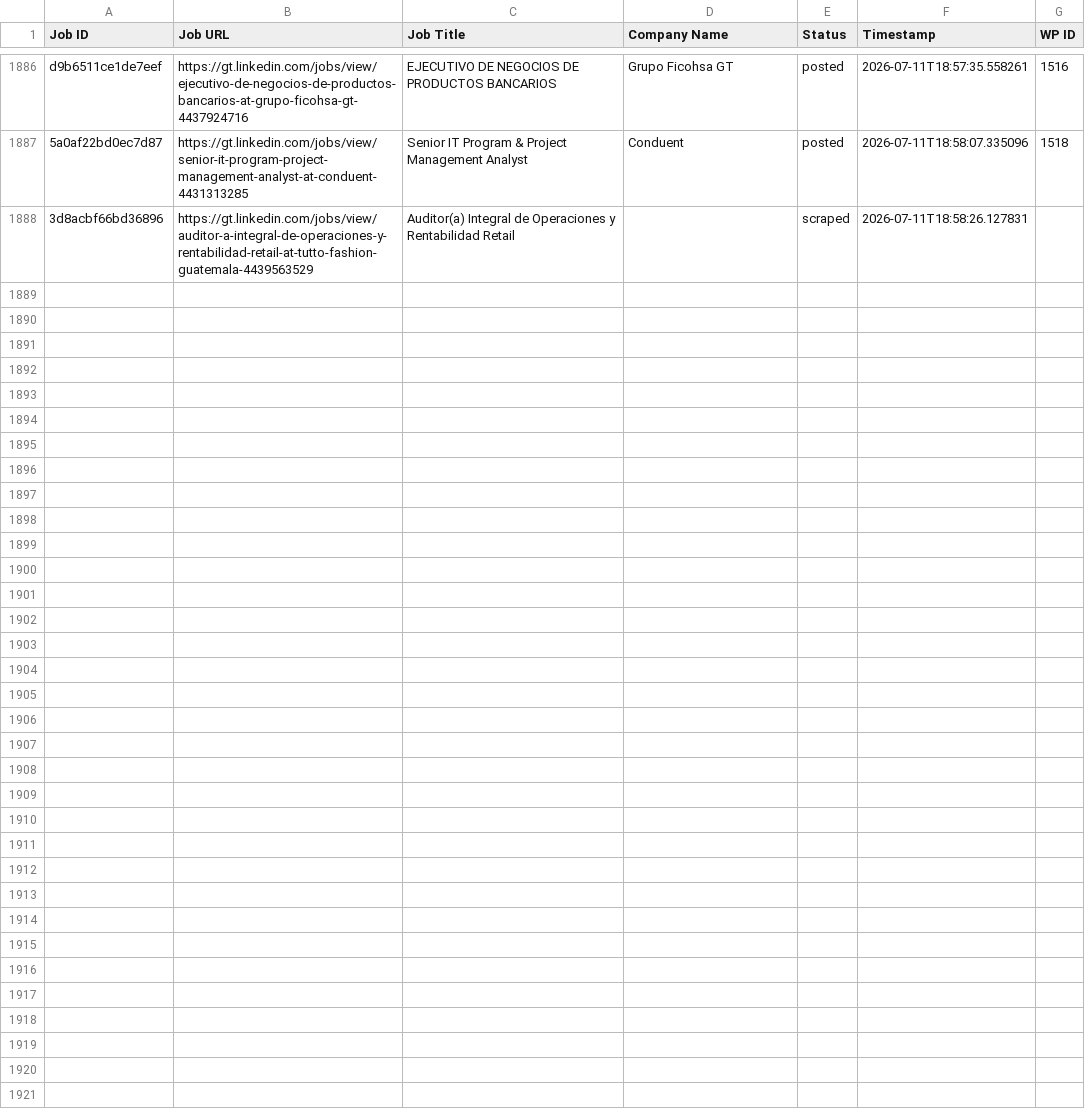
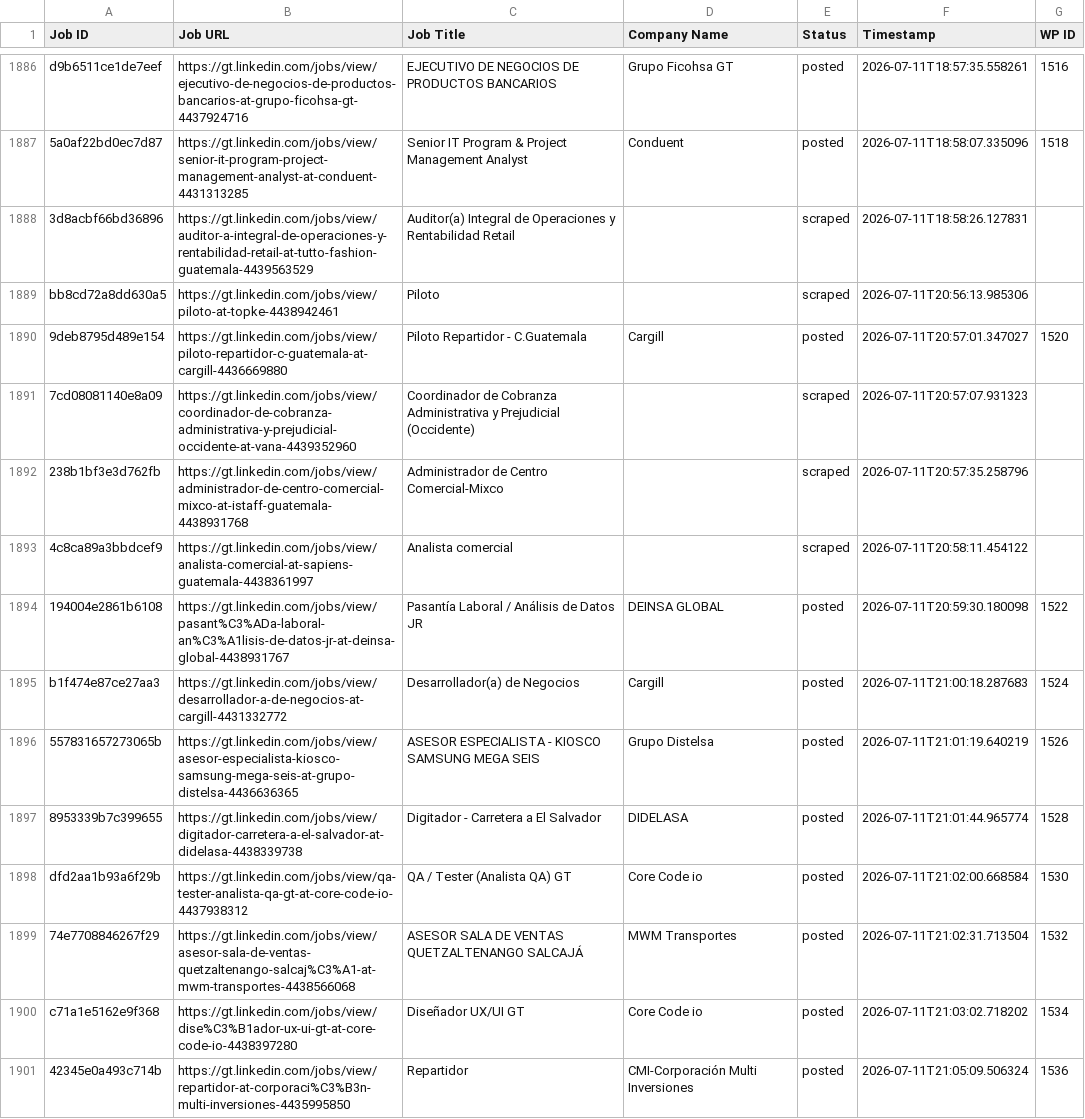
Before and after one commit to vindoky/gt, a CSV file: processed_jobs.csv, drawn as a sheet; only a part is shown, gaps mark what is left out; the diff covers the shown part only.

```diff
--- a/processed_jobs.csv
+++ b/processed_jobs.csv
@@ -1888 +1888,14 @@ d9b6511ce1de7eef,https://gt.linkedin.com/jobs/view/ejecutivo-de-negocios-de-prod
 3d8acbf66bd36896,https://gt.linkedin.com/jobs/view/auditor-a-integral-de-operaciones-y-rentabilidad-retail-at-tutto-fashion-guatemala-4439563529,Auditor(a) Integral de Operaciones y Rentabilidad Retail,,scraped,2026-07-11T18:58:26.127831,
+bb8cd72a8dd630a5,https://gt.linkedin.com/jobs/view/piloto-at-topke-4438942461,Piloto,,scraped,2026-07-11T20:56:13.985306,
+9deb8795d489e154,https://gt.linkedin.com/jobs/view/piloto-repartidor-c-guatemala-at-cargill-4436669880,Piloto Repartidor - C.Guatemala,Cargill,posted,2026-07-11T20:57:01.347027,1520
+7cd08081140e8a09,https://gt.linkedin.com/jobs/view/coordinador-de-cobranza-administrativa-y-prejudicial-occidente-at-vana-4439352960,Coordinador de Cobranza Administrativa y Prejudicial (Occidente),,scraped,2026-07-11T20:57:07.931323,
+238b1bf3e3d762fb,https://gt.linkedin.com/jobs/view/administrador-de-centro-comercial-mixco-at-istaff-guatemala-4438931768,Administrador de Centro Comercial-Mixco,,scraped,2026-07-11T20:57:35.258796,
+4c8ca89a3bbdcef9,https://gt.linkedin.com/jobs/view/analista-comercial-at-sapiens-guatemala-4438361997,Analista comercial,,scraped,2026-07-11T20:58:11.454122,
+194004e2861b6108,https://gt.linkedin.com/jobs/view/pasant%C3%ADa-laboral-an%C3%A1lisis-de-datos-jr-at-deinsa-global-4438931767,Pasantía Laboral / Análisis de Datos JR,DEINSA GLOBAL,posted,2026-07-11T20:59:30.180098,1522
+b1f474e87ce27aa3,https://gt.linkedin.com/jobs/view/desarrollador-a-de-negocios-at-cargill-4431332772,Desarrollador(a) de Negocios,Cargill,posted,2026-07-11T21:00:18.287683,1524
+557831657273065b,https://gt.linkedin.com/jobs/view/asesor-especialista-kiosco-samsung-mega-seis-at-grupo-distelsa-4436636365,ASESOR ESPECIALISTA  - KIOSCO SAMSUNG MEGA SEIS,Grupo Distelsa,posted,2026-07-11T21:01:19.640219,1526
+8953339b7c399655,https://gt.linkedin.com/jobs/view/digitador-carretera-a-el-salvador-at-didelasa-4438339738,Digitador - Carretera a El Salvador,DIDELASA,posted,2026-07-11T21:01:44.965774,1528
+dfd2aa1b93a6f29b,https://gt.linkedin.com/jobs/view/qa-tester-analista-qa-gt-at-core-code-io-4437938312,QA / Tester (Analista QA) GT,Core Code io,posted,2026-07-11T21:02:00.668584,1530
+74e7708846267f29,https://gt.linkedin.com/jobs/view/asesor-sala-de-ventas-quetzaltenango-salcaj%C3%A1-at-mwm-transportes-4438566068,ASESOR SALA DE VENTAS  QUETZALTENANGO SALCAJÁ,MWM Transportes,posted,2026-07-11T21:02:31.713504,1532
+c71a1e5162e9f368,https://gt.linkedin.com/jobs/view/dise%C3%B1ador-ux-ui-gt-at-core-code-io-4438397280,Diseñador UX/UI GT,Core Code io,posted,2026-07-11T21:03:02.718202,1534
+42345e0a493c714b,https://gt.linkedin.com/jobs/view/repartidor-at-corporaci%C3%B3n-multi-inversiones-4435995850,Repartidor,CMI-Corporación Multi Inversiones,posted,2026-07-11T21:05:09.506324,1536
```
Also changed, not shown: 13 added rows elsewhere in this file.
